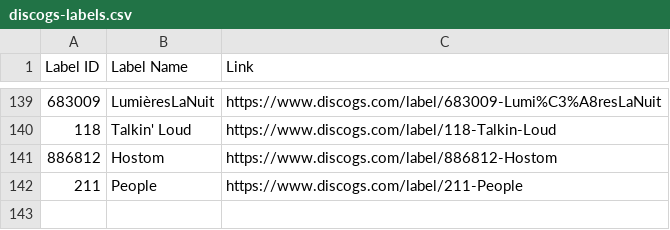
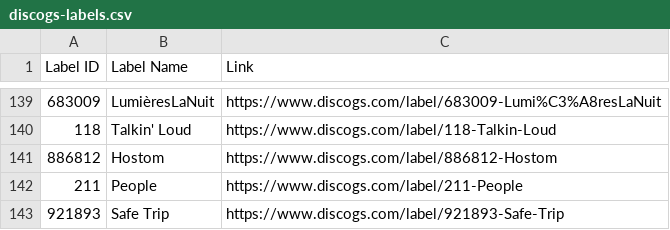
Before and after one commit to mirrorfm/data, a CSV file: discogs-labels.csv, drawn as a sheet; only a part is shown, gaps mark what is left out; the diff names each change by its address in the sheet, - before the commit and + after, or states it on an @@ line.

Commit message:
[label] Safe Trip

```diff
--- a/discogs-labels.csv
+++ b/discogs-labels.csv
+row 143: 921893 | Safe Trip | https://www.discogs.com/label/921893-Safe-Trip
```
